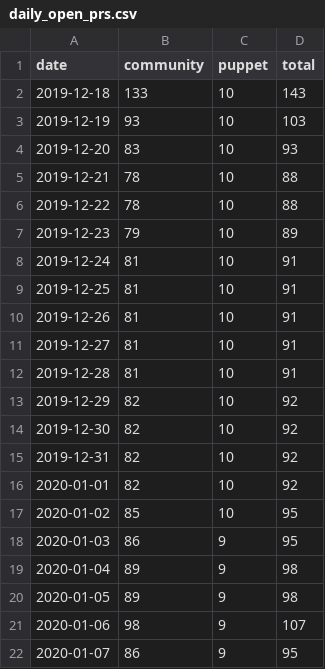
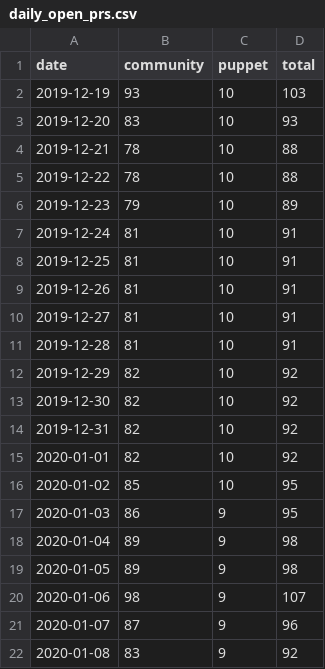
Before and after one commit to underscorgan/community_management, a CSV file: daily_open_prs.csv, drawn as a sheet.

```diff
--- a/daily_open_prs.csv
+++ b/daily_open_prs.csv
@@ -1,3 +1,2 @@
 date,community,puppet,total
-2019-12-18,133,10,143
 2019-12-19,93,10,103
@@ -21,2 +20,3 @@ date,community,puppet,total
 2020-01-06,98,9,107
-2020-01-07,86,9,95
+2020-01-07,87,9,96
+2020-01-08,83,9,92
```
Also changed, not shown: created_per_day.csv, docs/created_per_day.csv, 15 other files.
